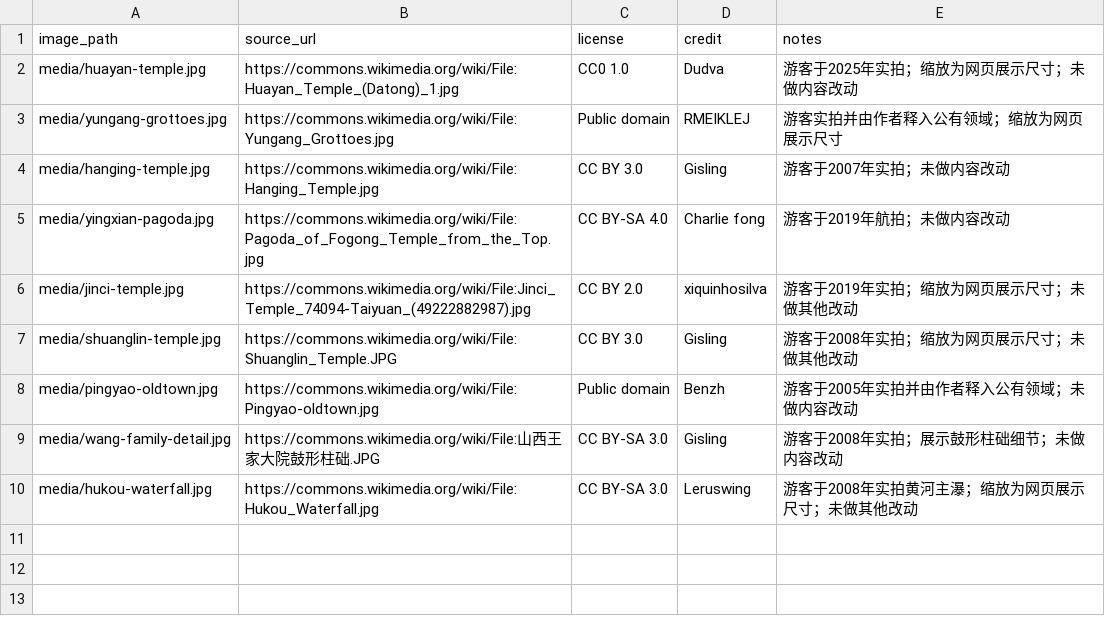
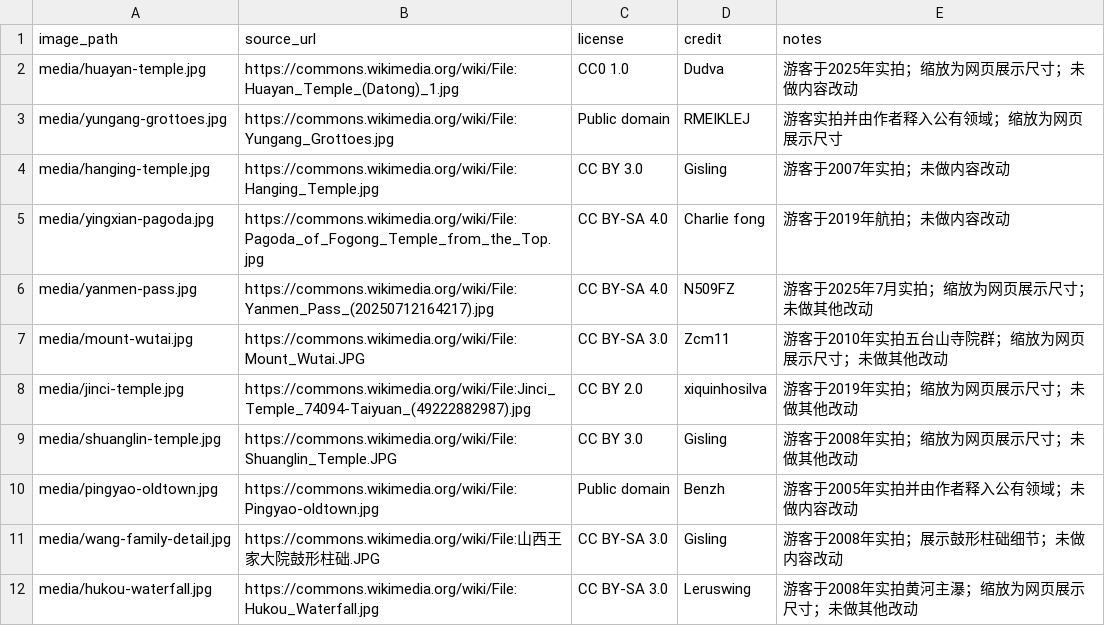
Before and after one commit to alanhsun/shanxi-2026-08, a CSV file: data/images.csv, drawn as a sheet.

```diff
--- a/data/images.csv
+++ b/data/images.csv
@@ -5,2 +5,4 @@ media/hanging-temple.jpg,https://commons.wikimedia.org/wiki/File:Hanging_Temple.
 media/yingxian-pagoda.jpg,https://commons.wikimedia.org/wiki/File:Pagoda_of_Fogong_Temple_from_the_Top.jpg,CC BY-SA 4.0,Charlie fong,游客于2019年航拍；未做内容改动
+media/yanmen-pass.jpg,https://commons.wikimedia.org/wiki/File:Yanmen_Pass_(20250712164217).jpg,CC BY-SA 4.0,N509FZ,游客于2025年7月实拍；缩放为网页展示尺寸；未做其他改动
+media/mount-wutai.jpg,https://commons.wikimedia.org/wiki/File:Mount_Wutai.JPG,CC BY-SA 3.0,Zcm11,游客于2010年实拍五台山寺院群；缩放为网页展示尺寸；未做其他改动
 media/jinci-temple.jpg,https://commons.wikimedia.org/wiki/File:Jinci_Temple_74094-Taiyuan_(49222882987).jpg,CC BY 2.0,xiquinhosilva,游客于2019年实拍；缩放为网页展示尺寸；未做其他改动
```
Also changed, not shown: data/accommodation.csv, data/bookings.csv, 14 other files.
